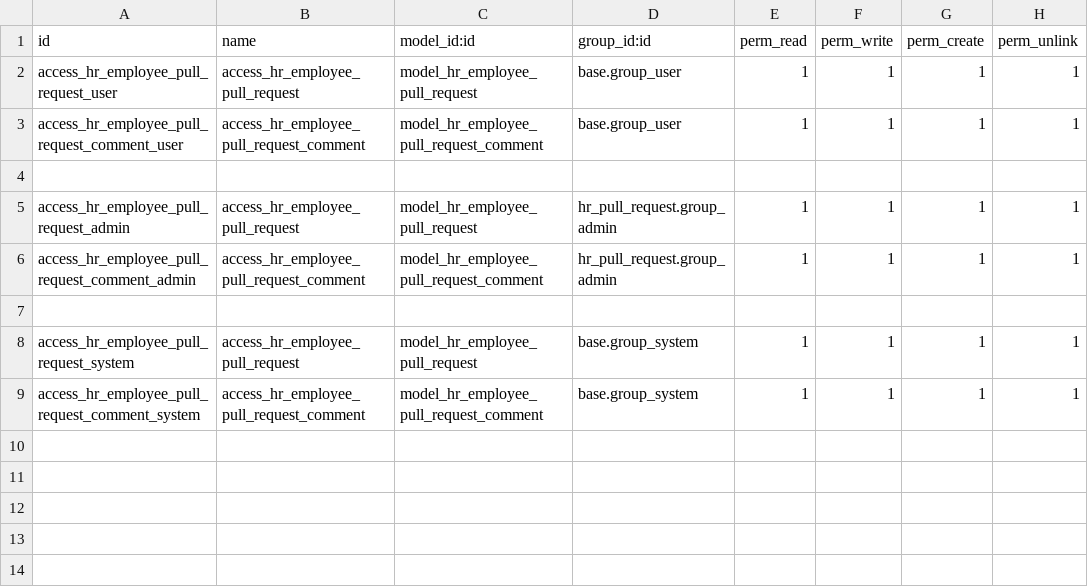
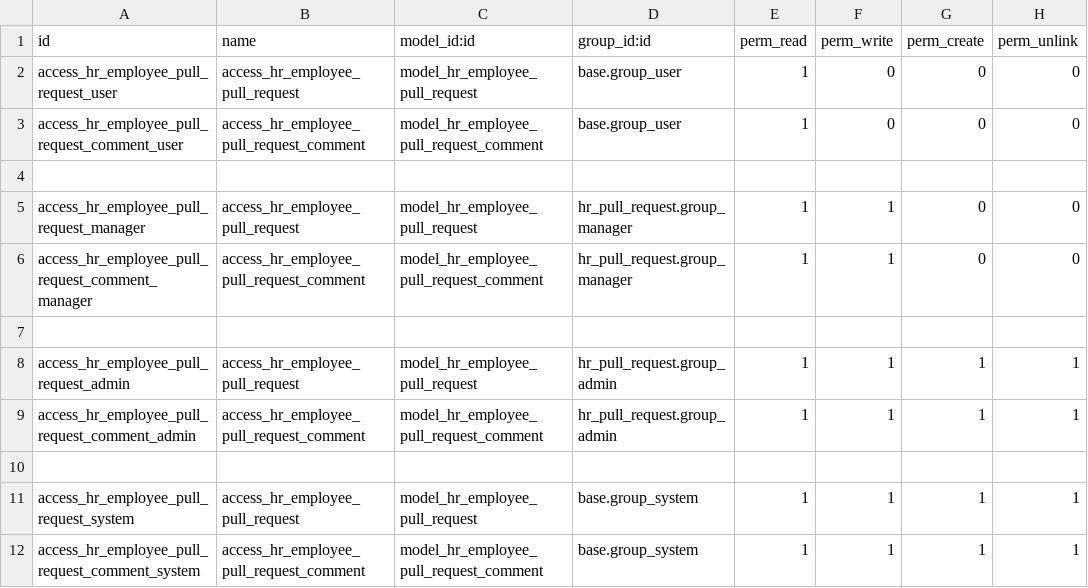
Before and after one commit to somu-odoo/memes, a CSV file: hr_pull_request/security/ir.model.access.csv, drawn as a sheet.

```diff
--- a/hr_pull_request/security/ir.model.access.csv
+++ b/hr_pull_request/security/ir.model.access.csv
@@ -1,4 +1,7 @@
 id,name,model_id:id,group_id:id,perm_read,perm_write,perm_create,perm_unlink
-access_hr_employee_pull_request_user,access_hr_employee_pull_request,model_hr_employee_pull_request,base.group_user,1,1,1,1
-access_hr_employee_pull_request_comment_user,access_hr_employee_pull_request_comment,model_hr_employee_pull_request_comment,base.group_user,1,1,1,1
+access_hr_employee_pull_request_user,access_hr_employee_pull_request,model_hr_employee_pull_request,base.group_user,1,0,0,0
+access_hr_employee_pull_request_comment_user,access_hr_employee_pull_request_comment,model_hr_employee_pull_request_comment,base.group_user,1,0,0,0
+
+access_hr_employee_pull_request_manager,access_hr_employee_pull_request,model_hr_employee_pull_request,hr_pull_request.group_manager,1,1,0,0
+access_hr_employee_pull_request_comment_manager,access_hr_employee_pull_request_comment,model_hr_employee_pull_request_comment,hr_pull_request.group_manager,1,1,0,0
 
```
Also changed, not shown: 10 other files.
